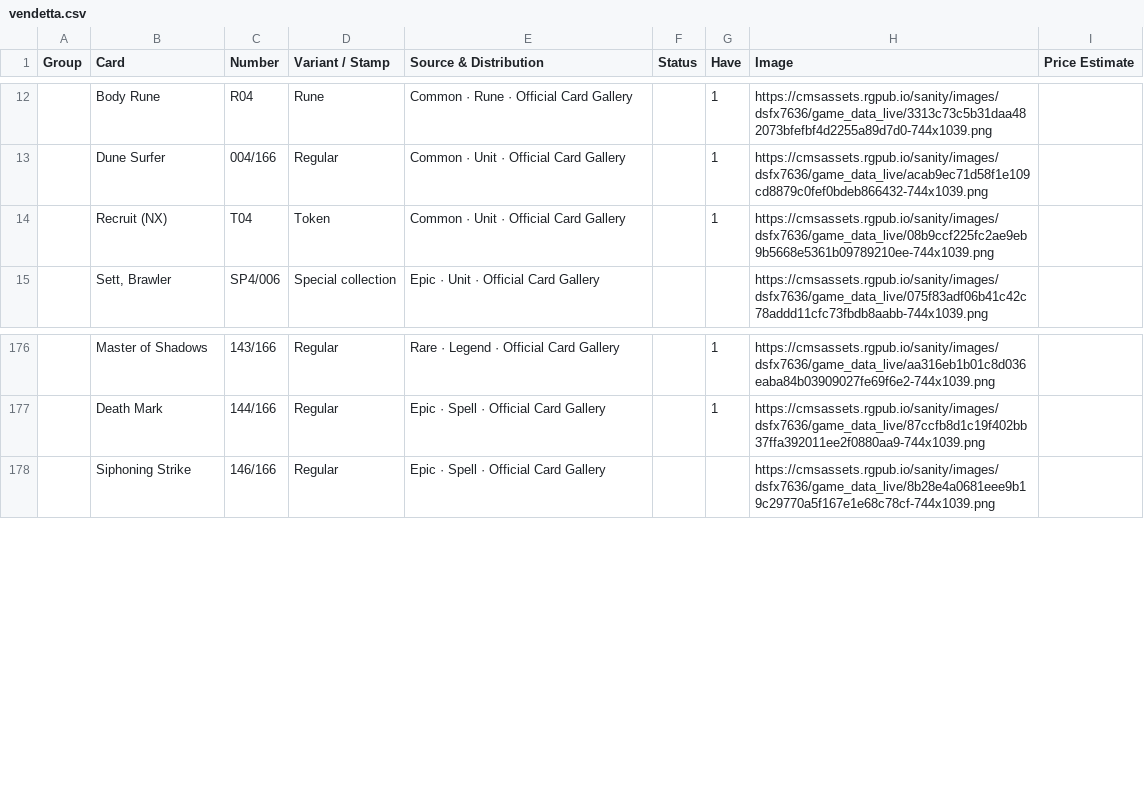
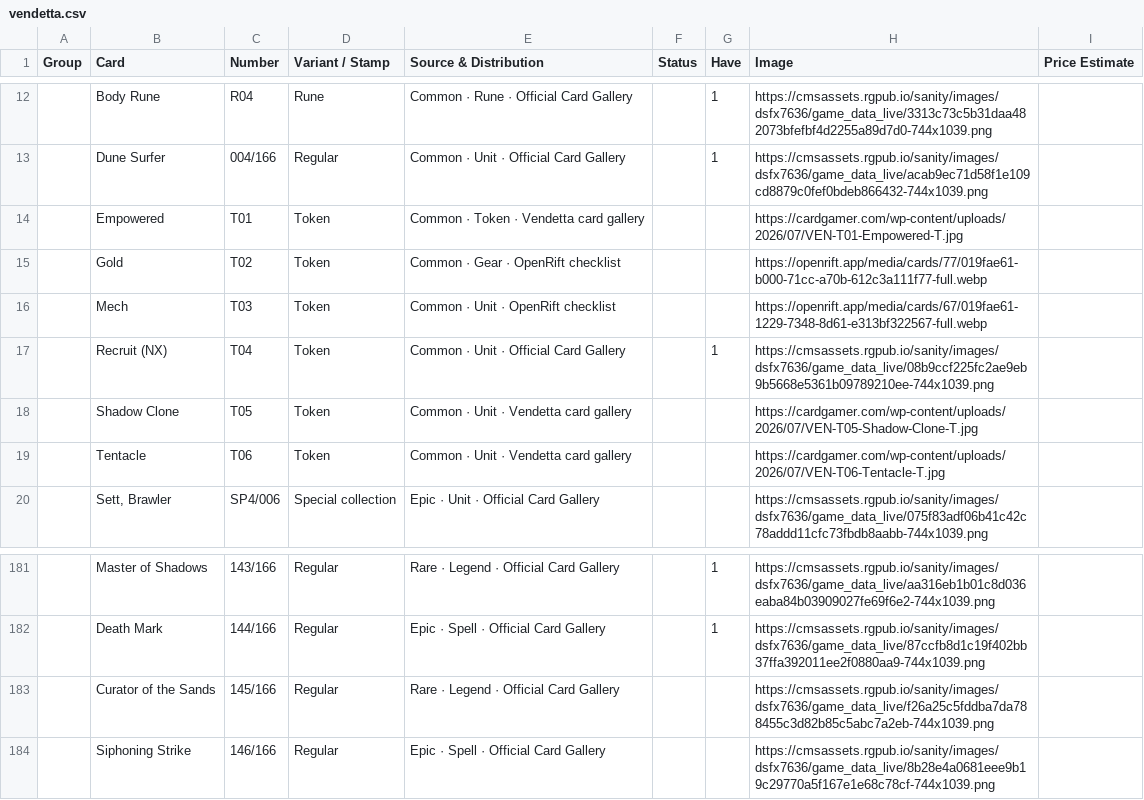
Before and after one commit to tinyspice123/riftbound_collection_tracker, a CSV file: backups/vendetta.csv, drawn as a sheet; only a part is shown, gaps mark what is left out; the diff names each change by its address in the sheet, - before the commit and + after, or states it on an @@ line.

```diff
--- a/backups/vendetta.csv
+++ b/backups/vendetta.csv
+row 14:  | Empowered | T01 | Token | Common · Token · Vendetta card gallery |  |  | https://cardgamer.com/wp-content/uploads/2026/07/VEN-T01-Empowered-T.jpg
+row 15:  | Gold | T02 | Token | Common · Gear · OpenRift checklist |  |  | https://openrift.app/media/cards/77/019fae61-b000-71cc-a70b-612c3a111f77-full.webp
+row 16:  | Mech | T03 | Token | Common · Unit · OpenRift checklist |  |  | https://openrift.app/media/cards/67/019fae61-1229-7348-8d61-e313bf322567-full.webp
+row 18:  | Shadow Clone | T05 | Token | Common · Unit · Vendetta card gallery |  |  | https://cardgamer.com/wp-content/uploads/2026/07/VEN-T05-Shadow-Clone-T.jpg
+row 19:  | Tentacle | T06 | Token | Common · Unit · Vendetta card gallery |  |  | https://cardgamer.com/wp-content/uploads/2026/07/VEN-T06-Tentacle-T.jpg
+row 183:  | Curator of the Sands | 145/166 | Regular | Rare · Legend · Official Card Gallery |  |  | https://cmsassets.rgpub.io/sanity/images/dsfx7636/game_data_live/f26a25c5fddba7da788455c3d82b85c5abc7a2eb-744x1039.png
```
Also changed, not shown: 17 other files.
